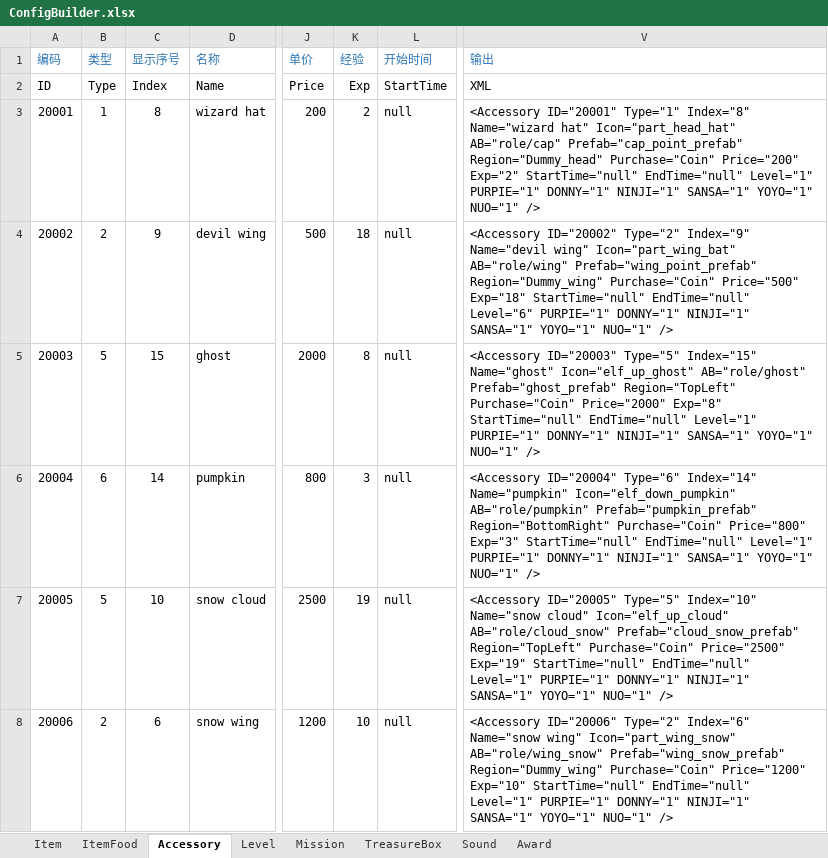
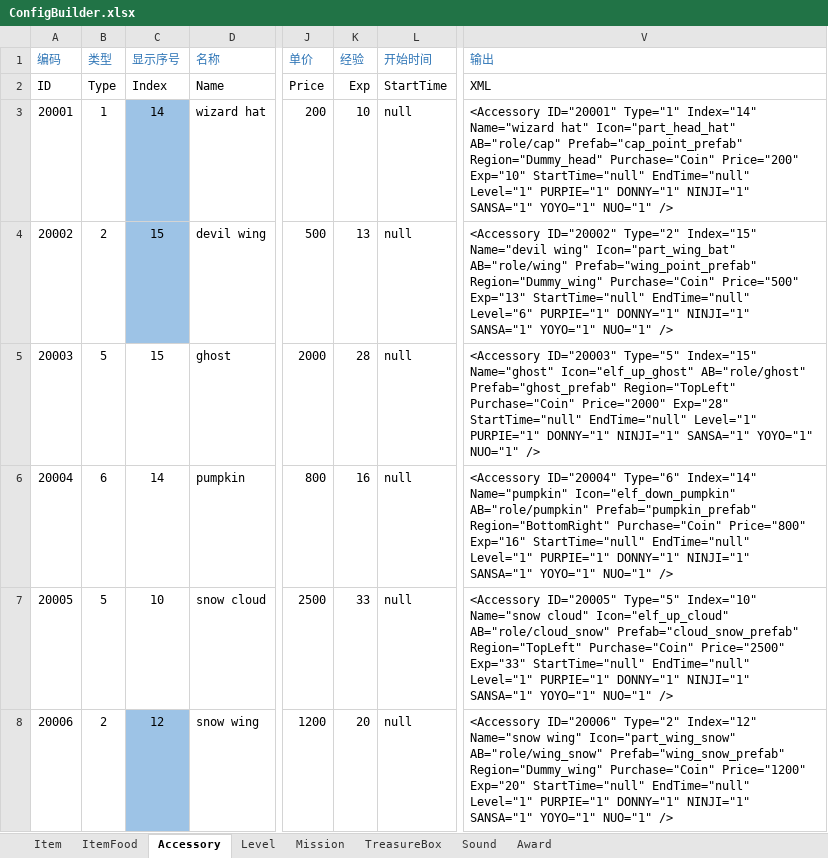
Before and after one commit to EarlyAnt/HankConfig, an Excel workbook: ConfigBuilder.xlsx, sheet Accessory, drawn as a sheet; only a part is shown, gaps mark what is left out; values as stored, in another font and other column widths than the file's, no borders; the diff covers the shown part only; the diff names each change by its address in the sheet, - before the commit and + after, or states it on an @@ line.

Commit message:
1.Accessory.xml配置文件，添加情人节配饰的配置数据。

```diff
--- a/ConfigBuilder.xlsx (sheet Accessory)
+++ b/ConfigBuilder.xlsx (sheet Accessory)
-C3 (显示序号): 8
+C3 (显示序号): 14
-C3:C4 fill: none
+C3:C4 fill: #9DC3E6
-K3 (经验): 2
+K3 (经验): 10
-V3 (输出): …ID="20001" Type="1" Index="8" Name="wizard hat" Icon="part_head_hat" AB="role/cap" Prefab="cap_point_prefab" Region="Dummy_head" Purchase="Coin" Price="200" Exp="2" StartTime="null" EndTime="null"…
+V3 (输出): …ID="20001" Type="1" Index="14" Name="wizard hat" Icon="part_head_hat" AB="role/cap" Prefab="cap_point_prefab" Region="Dummy_head" Purchase="Coin" Price="200" Exp="10" StartTime="null" EndTime="null"…
-C4 (显示序号): 9
+C4 (显示序号): 15
-K4 (经验): 18
+K4 (经验): 13
-V4 (输出): …ID="20002" Type="2" Index="9" Name="devil wing" Icon="part_wing_bat" AB="role/wing" Prefab="wing_point_prefab" Region="Dummy_wing" Purchase="Coin" Price="500" Exp="18" StartTime="null" EndTime="null"…
+V4 (输出): …ID="20002" Type="2" Index="15" Name="devil wing" Icon="part_wing_bat" AB="role/wing" Prefab="wing_point_prefab" Region="Dummy_wing" Purchase="Coin" Price="500" Exp="13" StartTime="null" EndTime="null"…
-K5 (经验): 8
+K5 (经验): 28
-V5 (输出): …Purchase="Coin" Price="2000" Exp="8" StartTime="null" EndTime="null"…
+V5 (输出): …Purchase="Coin" Price="2000" Exp="28" StartTime="null" EndTime="null"…
-K6 (经验): 3
+K6 (经验): 16
-V6 (输出): …Purchase="Coin" Price="800" Exp="3" StartTime="null" EndTime="null"…
+V6 (输出): …Purchase="Coin" Price="800" Exp="16" StartTime="null" EndTime="null"…
-K7 (经验): 19
+K7 (经验): 33
-V7 (输出): …Purchase="Coin" Price="2500" Exp="19" StartTime="null" EndTime="null"…
+V7 (输出): …Purchase="Coin" Price="2500" Exp="33" StartTime="null" EndTime="null"…
-C8 (显示序号): 6
+C8 (显示序号): 12
-C8 fill: none
+C8 fill: #9DC3E6
-K8 (经验): 10
+K8 (经验): 20
-V8 (输出): …ID="20006" Type="2" Index="6" Name="snow wing" Icon="part_wing_snow" AB="role/wing_snow" Prefab="wing_snow_prefab" Region="Dummy_wing" Purchase="Coin" Price="1200" Exp="10" StartTime="null" EndTime="null"…
+V8 (输出): …ID="20006" Type="2" Index="12" Name="snow wing" Icon="part_wing_snow" AB="role/wing_snow" Prefab="wing_snow_prefab" Region="Dummy_wing" Purchase="Coin" Price="1200" Exp="20" StartTime="null" EndTime="null"…
```
Also changed, not shown: 6 added rows, 44 edited cells and cell formats elsewhere in this sheet, sheet TreasureBox, sheet Level, sheet Mission, sheet ItemFood, sheet Item, formulas that keep their value, charts or pictures, 1 other file.
